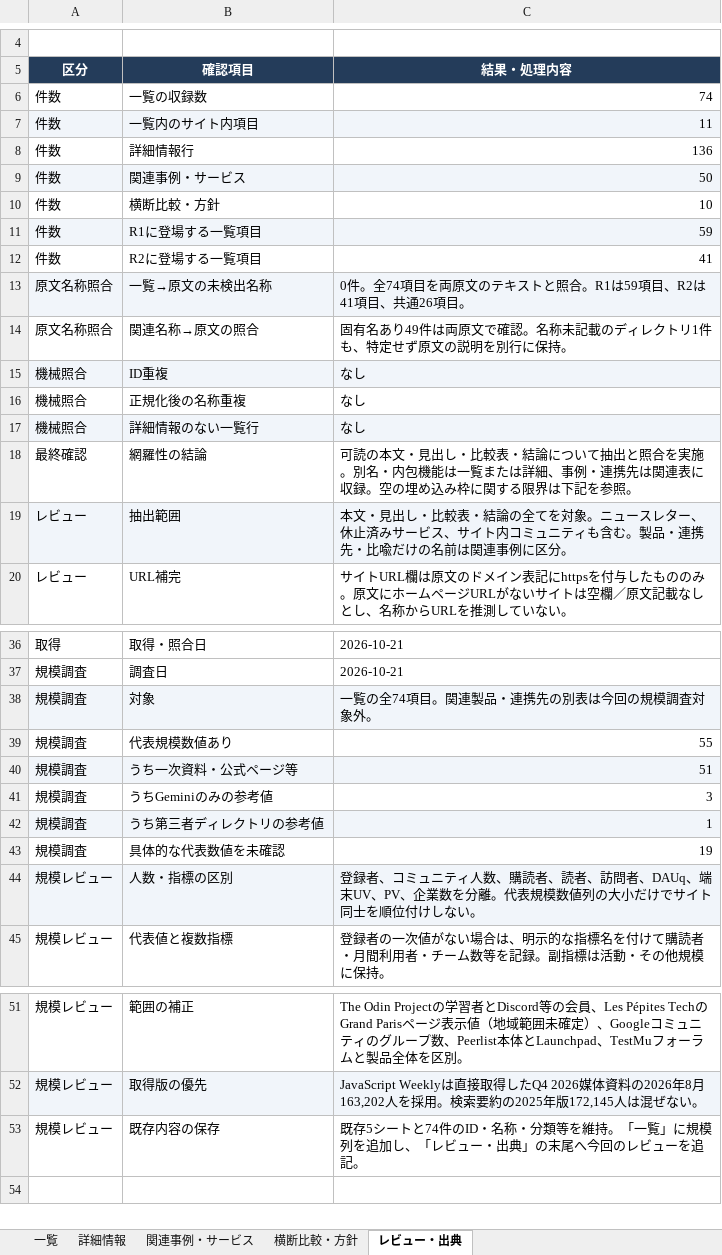
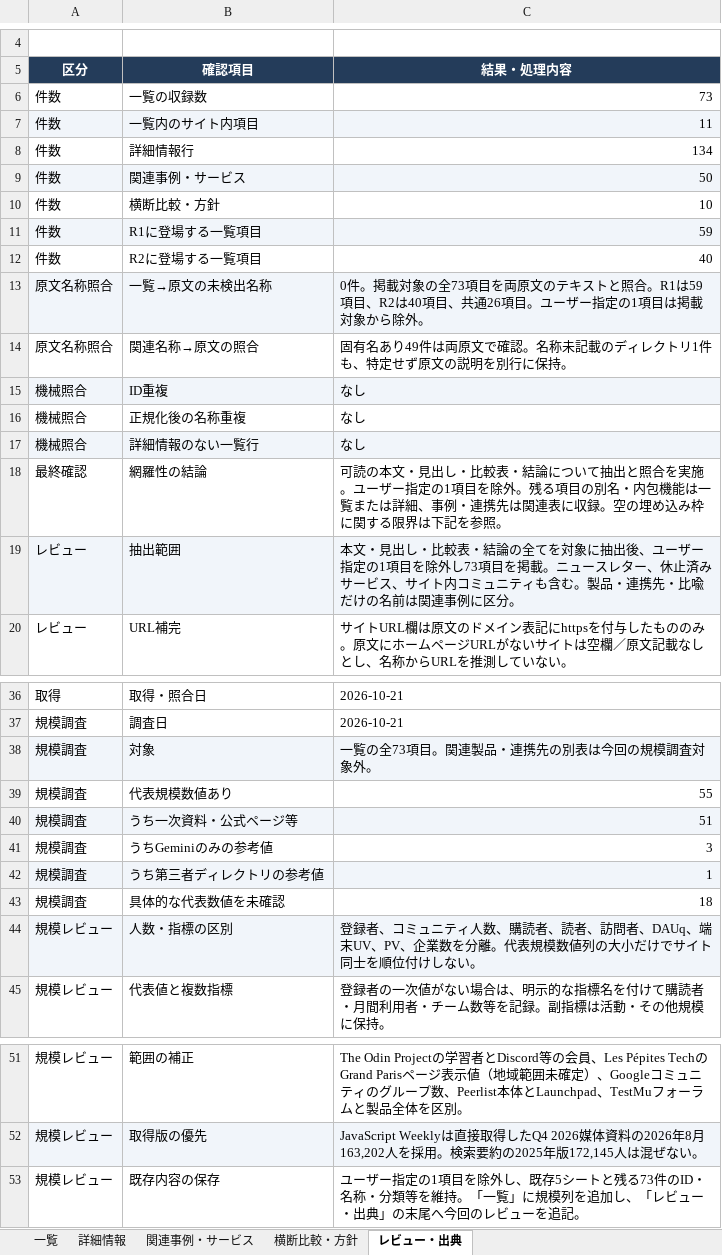
Before and after one commit to fernbrook-labs/developer-platform-atlas, an Excel workbook: platform-catalog.xlsx, sheet レビュー・出典, drawn as a sheet; only a part is shown, gaps mark what is left out; values as stored, in another font and other column widths than the file's, no borders; table styles not drawn; the diff names each change by its address in the sheet, - before the commit and + after, or states it on an @@ line.

```diff
--- a/platform-catalog.xlsx (sheet レビュー・出典)
+++ b/platform-catalog.xlsx (sheet レビュー・出典)
-C6 (結果・処理内容): 74
+C6 (結果・処理内容): 73
-C8 (結果・処理内容): 136
+C8 (結果・処理内容): 134
-C12 (結果・処理内容): 41
+C12 (結果・処理内容): 40
-C13 (結果・処理内容): 0件。全74項目を両原文のテキストと照合。R1は59項目、R2は41項目、共通26項目。
+C13 (結果・処理内容): 0件。掲載対象の全73項目を両原文のテキストと照合。R1は59項目、R2は40項目、共通26項目。ユーザー指定の1項目は掲載対象から除外。
-C18 (結果・処理内容): …を実施。別名・内…
+C18 (結果・処理内容): …を実施。ユーザー指定の1項目を除外。残る項目の別名・内…
-C19 (結果・処理内容): …てを対象。ニュー…
+C19 (結果・処理内容): …てを対象に抽出後、ユーザー指定の1項目を除外し73項目を掲載。ニュー…
-C38 (結果・処理内容): 一覧の全74項目。関連製品・連携先の別表は今回の規模調査対象外。
+C38 (結果・処理内容): 一覧の全73項目。関連製品・連携先の別表は今回の規模調査対象外。
-C43 (結果・処理内容): 19
+C43 (結果・処理内容): 18
-C53 (結果・処理内容): 既存5シートと74件のID・…
+C53 (結果・処理内容): ユーザー指定の1項目を除外し、既存5シートと残る73件のID・…
```
Also changed, not shown: sheet 一覧, sheet 詳細情報, sheet 横断比較・方針, sheet 関連事例・サービス, 2 other files.
